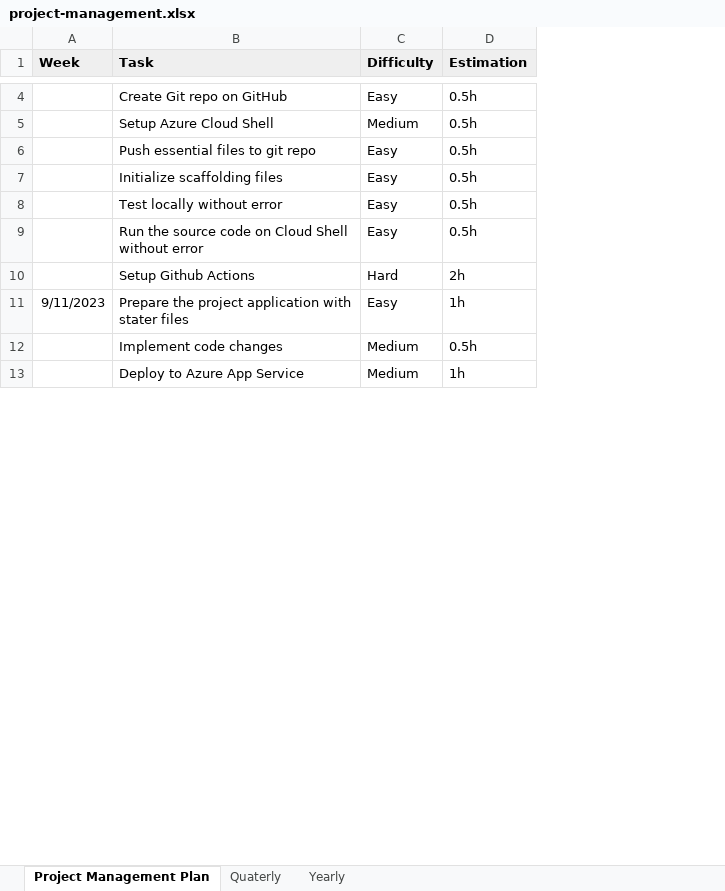
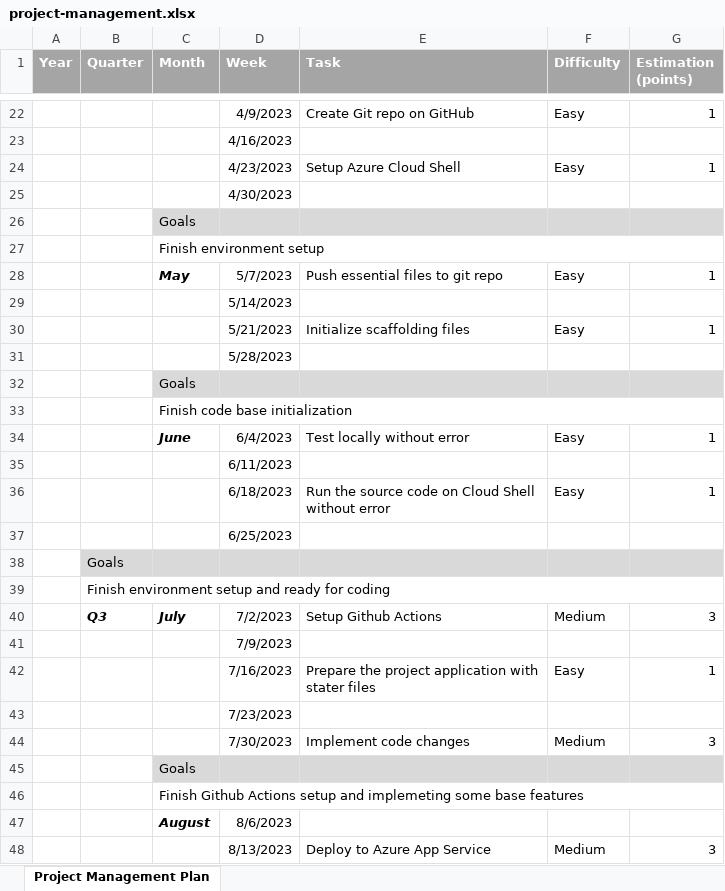
Before and after one commit to nhatquang80/udacity-building-cicd-pipeline, an Excel workbook: project-management.xlsx, sheet Project Management Plan, drawn as a sheet; only a part is shown, gaps mark what is left out; values as stored, in another font and other column widths than the file's, no borders; removed rows and columns are numbered as before the commit, all else as after; the diff covers the shown part only; the diff names each change by its address in the sheet, - before the commit and + after, or states it on an @@ line.

Commit message:
update readme and project plan

```diff
--- a/project-management.xlsx (sheet Project Management Plan)
+++ b/project-management.xlsx (sheet Project Management Plan)
-sheet tab: Quaterly
-sheet tab: Yearly
+column A (Year), empty
+column B (Quarter), row 38: Goals
+column C (Month), row 26: Goals; row 28: May; row 34: June
-column D (Estimation), rows 4-13: 0.5h | 0.5h | 0.5h | 0.5h | 0.5h | 0.5h | 2h | 1h | 0.5h | 1h
+column G (Estimation (points)), row 22: 1; row 28: 1; row 30: 1; row 34: 1; row 36: 1; row 42: 1; row 44: 3; row 48: 3
@@ D1:F1 fill: #EFEFEF → #A5A5A5, text colour: black → #FFFFFF @@
-D22 (Week): (empty)
+D22 (Week): 4/9/2023
+row 23:  |  |  | 4/16/2023
+row 24:  |  |  | 4/23/2023 | Setup Azure Cloud Shell | Easy | 1
+row 25:  |  |  | 4/30/2023
-D26:F26 fill: none
+D26:F26 fill: #D9D9D9
-E26 (Task): Setup Azure Cloud Shell
+E26 (Task): (empty)
-F26 (Difficulty): Medium
+F26 (Difficulty): (empty)
+row 27:  |  | Finish environment setup
-D28 (Week): (empty)
+D28 (Week): 5/7/2023
+row 29:  |  |  | 5/14/2023
-D30 (Week): (empty)
+D30 (Week): 5/21/2023
+row 31:  |  |  | 5/28/2023
+row 32:  |  | Goals
+row 33:  |  | Finish code base initialization
-D34 (Week): (empty)
+D34 (Week): 6/4/2023
+row 35:  |  |  | 6/11/2023
-D36 (Week): (empty)
+D36 (Week): 6/18/2023
+row 37:  |  |  | 6/25/2023
-D38:F38 fill: none
+D38:F38 fill: #D9D9D9
-E38 (Task): Setup Github Actions
+E38 (Task): (empty)
-F38 (Difficulty): Hard
+F38 (Difficulty): (empty)
+row 39:  | Finish environment setup and ready for coding
+row 40:  | Q3 | July | 7/2/2023 | Setup Github Actions | Medium | 3
+row 41:  |  |  | 7/9/2023
-D42 (Week): 9/11/2023
+D42 (Week): 7/16/2023
+row 43:  |  |  | 7/23/2023
-D44 (Week): (empty)
+D44 (Week): 7/30/2023
+row 45:  |  | Goals
+row 46:  |  | Finish Github Actions setup and implemeting some base features
+row 47:  |  | August | 8/6/2023
-D48 (Week): (empty)
+D48 (Week): 8/13/2023
```
Also changed, not shown: 42 added rows, 16 edited cells and cell formats elsewhere in this sheet, 1 other file.
